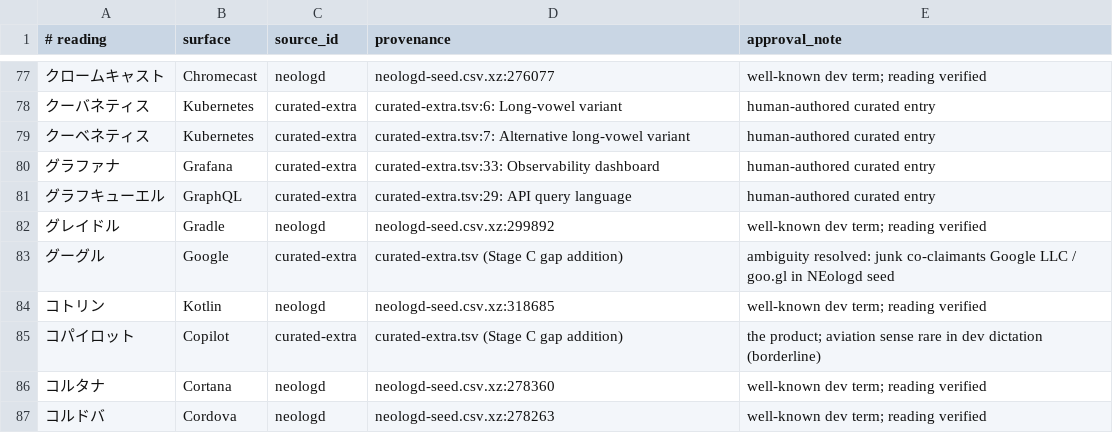
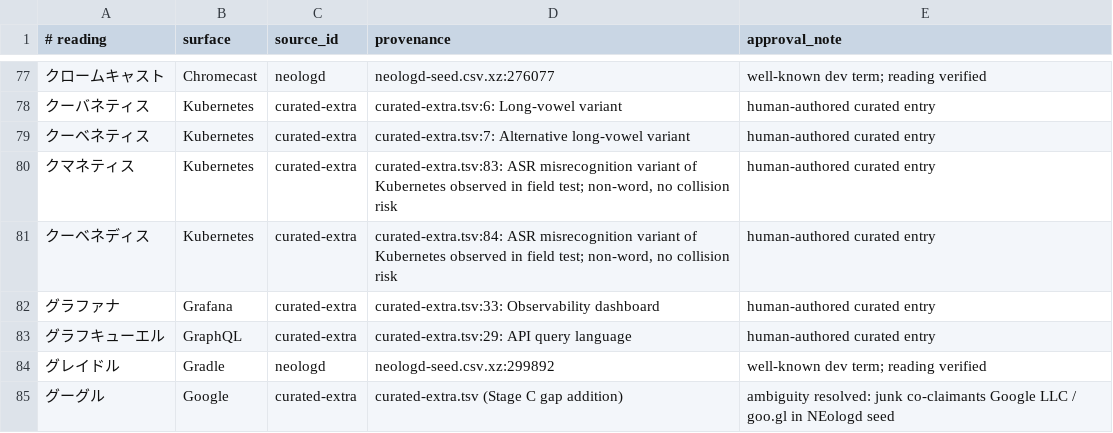
Before and after one commit to HiroshigeAoki/kikigaki, a TSV file: scripts/dict/approved.tsv, drawn as a sheet; only a part is shown, gaps mark what is left out; the shorter side is filled out with more unchanged rows; the diff names each change by its address in the sheet, - before the commit and + after, or states it on an @@ line.

```diff
--- a/scripts/dict/approved.tsv
+++ b/scripts/dict/approved.tsv
+row 80: クマネティス | Kubernetes | curated-extra | curated-extra.tsv:83: ASR misrecognition variant of Kubernetes observed in field test; non-word, no collision risk | human-authored curated entry
+row 81: クーベネディス | Kubernetes | curated-extra | curated-extra.tsv:84: ASR misrecognition variant of Kubernetes observed in field test; non-word, no collision risk | human-authored curated entry
```
Also changed, not shown: scripts/dict/curated-extra.tsv, 1 other file.
